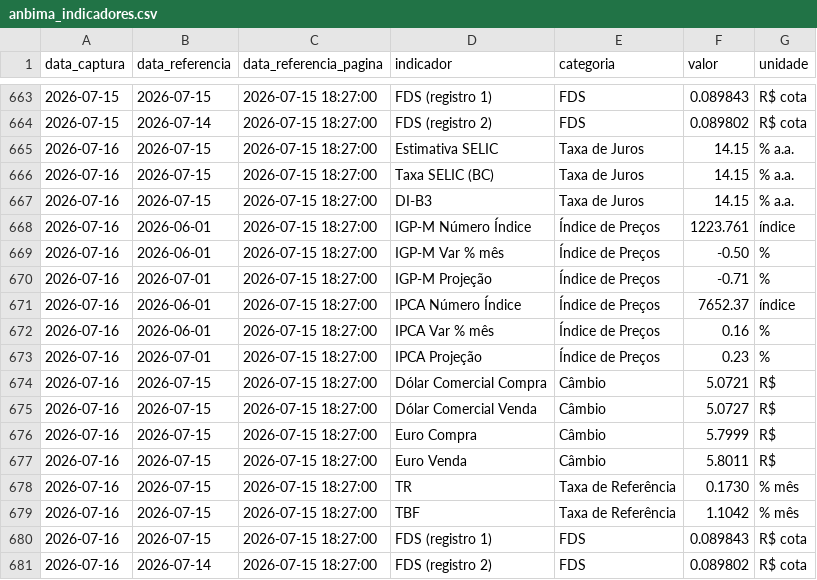
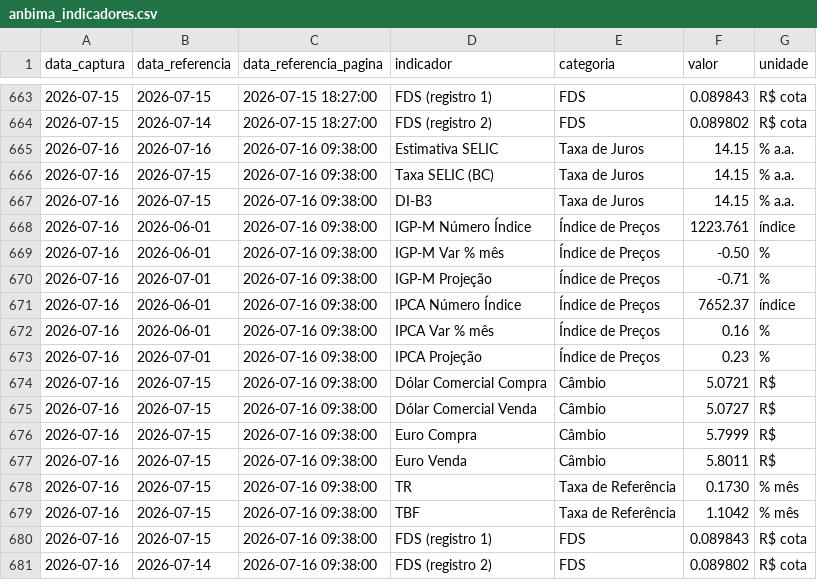
Before and after one commit to PulseDataLabs/PulseFlat, a CSV file: data/anbima_indicadores.csv, drawn as a sheet; only a part is shown, gaps mark what is left out.

```diff
--- a/data/anbima_indicadores.csv
+++ b/data/anbima_indicadores.csv
@@ -664,18 +664,18 @@ data_captura,data_referencia,data_referencia_pagina,indicador,categoria,valor,un
 2026-07-15,2026-07-14,2026-07-15 18:27:00,FDS (registro 2),FDS,0.089802,R$ cota
-2026-07-16,2026-07-15,2026-07-15 18:27:00,Estimativa SELIC,Taxa de Juros,14.15,% a.a.
-2026-07-16,2026-07-15,2026-07-15 18:27:00,Taxa SELIC (BC),Taxa de Juros,14.15,% a.a.
-2026-07-16,2026-07-15,2026-07-15 18:27:00,DI-B3,Taxa de Juros,14.15,% a.a.
-2026-07-16,2026-06-01,2026-07-15 18:27:00,IGP-M Número Índice,Índice de Preços,1223.761,índice
-2026-07-16,2026-06-01,2026-07-15 18:27:00,IGP-M Var % mês,Índice de Preços,-0.50,%
-2026-07-16,2026-07-01,2026-07-15 18:27:00,IGP-M Projeção,Índice de Preços,-0.71,%
-2026-07-16,2026-06-01,2026-07-15 18:27:00,IPCA Número Índice,Índice de Preços,7652.37,índice
-2026-07-16,2026-06-01,2026-07-15 18:27:00,IPCA Var % mês,Índice de Preços,0.16,%
-2026-07-16,2026-07-01,2026-07-15 18:27:00,IPCA Projeção,Índice de Preços,0.23,%
-2026-07-16,2026-07-15,2026-07-15 18:27:00,Dólar Comercial Compra,Câmbio,5.0721,R$
-2026-07-16,2026-07-15,2026-07-15 18:27:00,Dólar Comercial Venda,Câmbio,5.0727,R$
-2026-07-16,2026-07-15,2026-07-15 18:27:00,Euro Compra,Câmbio,5.7999,R$
-2026-07-16,2026-07-15,2026-07-15 18:27:00,Euro Venda,Câmbio,5.8011,R$
-2026-07-16,2026-07-15,2026-07-15 18:27:00,TR,Taxa de Referência,0.1730,% mês
-2026-07-16,2026-07-15,2026-07-15 18:27:00,TBF,Taxa de Referência,1.1042,% mês
-2026-07-16,2026-07-15,2026-07-15 18:27:00,FDS (registro 1),FDS,0.089843,R$ cota
-2026-07-16,2026-07-14,2026-07-15 18:27:00,FDS (registro 2),FDS,0.089802,R$ cota
+2026-07-16,2026-07-16,2026-07-16 09:38:00,Estimativa SELIC,Taxa de Juros,14.15,% a.a.
+2026-07-16,2026-07-15,2026-07-16 09:38:00,Taxa SELIC (BC),Taxa de Juros,14.15,% a.a.
+2026-07-16,2026-07-15,2026-07-16 09:38:00,DI-B3,Taxa de Juros,14.15,% a.a.
+2026-07-16,2026-06-01,2026-07-16 09:38:00,IGP-M Número Índice,Índice de Preços,1223.761,índice
+2026-07-16,2026-06-01,2026-07-16 09:38:00,IGP-M Var % mês,Índice de Preços,-0.50,%
+2026-07-16,2026-07-01,2026-07-16 09:38:00,IGP-M Projeção,Índice de Preços,-0.71,%
+2026-07-16,2026-06-01,2026-07-16 09:38:00,IPCA Número Índice,Índice de Preços,7652.37,índice
+2026-07-16,2026-06-01,2026-07-16 09:38:00,IPCA Var % mês,Índice de Preços,0.16,%
+2026-07-16,2026-07-01,2026-07-16 09:38:00,IPCA Projeção,Índice de Preços,0.23,%
+2026-07-16,2026-07-15,2026-07-16 09:38:00,Dólar Comercial Compra,Câmbio,5.0721,R$
+2026-07-16,2026-07-15,2026-07-16 09:38:00,Dólar Comercial Venda,Câmbio,5.0727,R$
+2026-07-16,2026-07-15,2026-07-16 09:38:00,Euro Compra,Câmbio,5.7999,R$
+2026-07-16,2026-07-15,2026-07-16 09:38:00,Euro Venda,Câmbio,5.8011,R$
+2026-07-16,2026-07-15,2026-07-16 09:38:00,TR,Taxa de Referência,0.1730,% mês
+2026-07-16,2026-07-15,2026-07-16 09:38:00,TBF,Taxa de Referência,1.1042,% mês
+2026-07-16,2026-07-15,2026-07-16 09:38:00,FDS (registro 1),FDS,0.089843,R$ cota
+2026-07-16,2026-07-14,2026-07-16 09:38:00,FDS (registro 2),FDS,0.089802,R$ cota
```
Also changed, not shown: data/b3_indicadores_financeiros.csv, data/ipea_precos_inflacao.csv, 23 other files.
